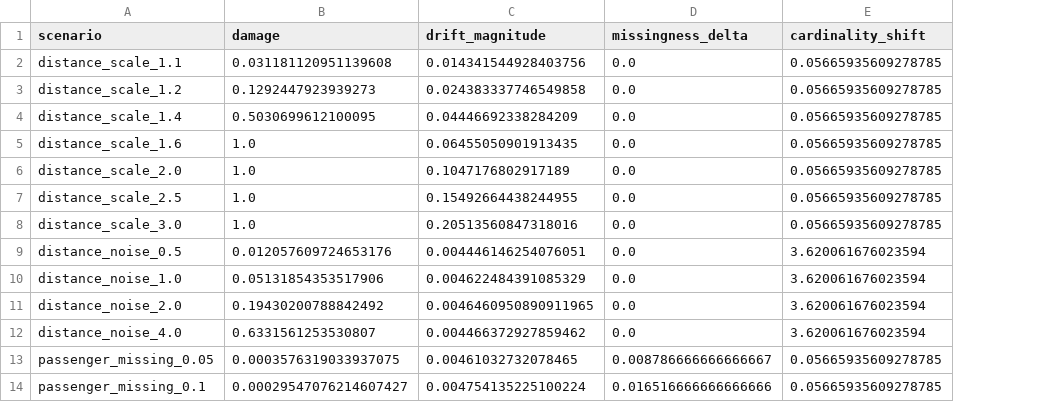
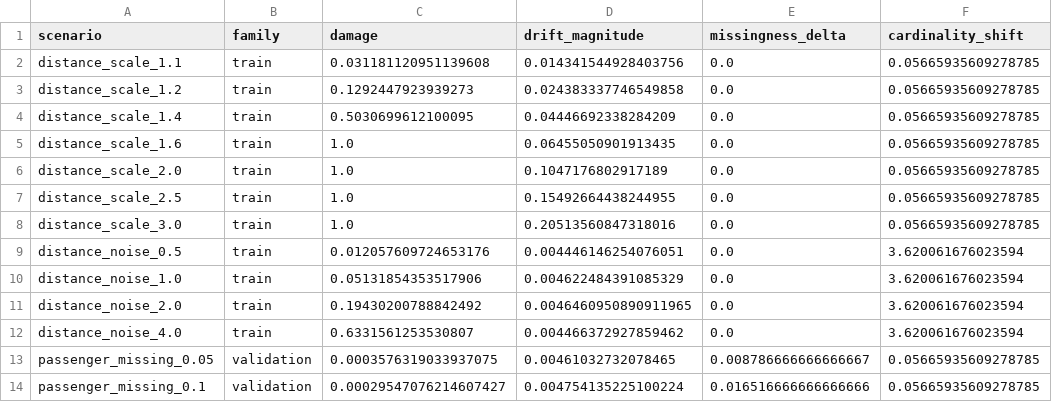
Before and after one commit to DhanushPillay/Driftalytics, a CSV file: results/real_damage_scenarios.csv, drawn as a sheet; only a part is shown; the diff names each change by its address in the sheet, - before the commit and + after, or states it on an @@ line.

Commit message:
Refresh damage scenario results

```diff
--- a/results/real_damage_scenarios.csv
+++ b/results/real_damage_scenarios.csv
+column B (family), rows 2-14: train | train | train | train | train | train | train | train | train | train | train | validation | validation
```
